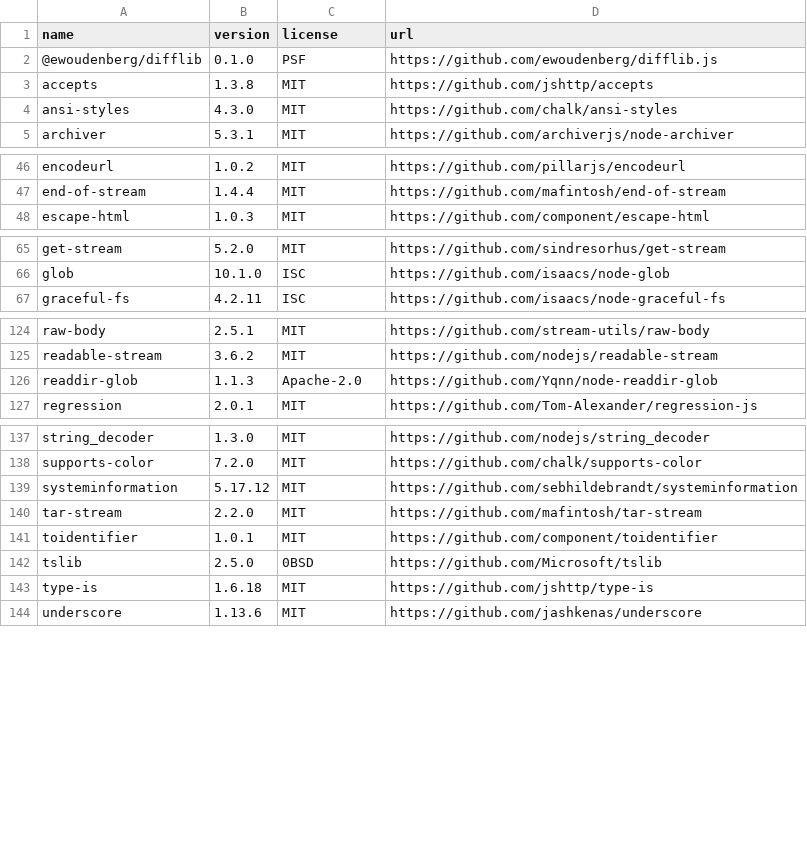
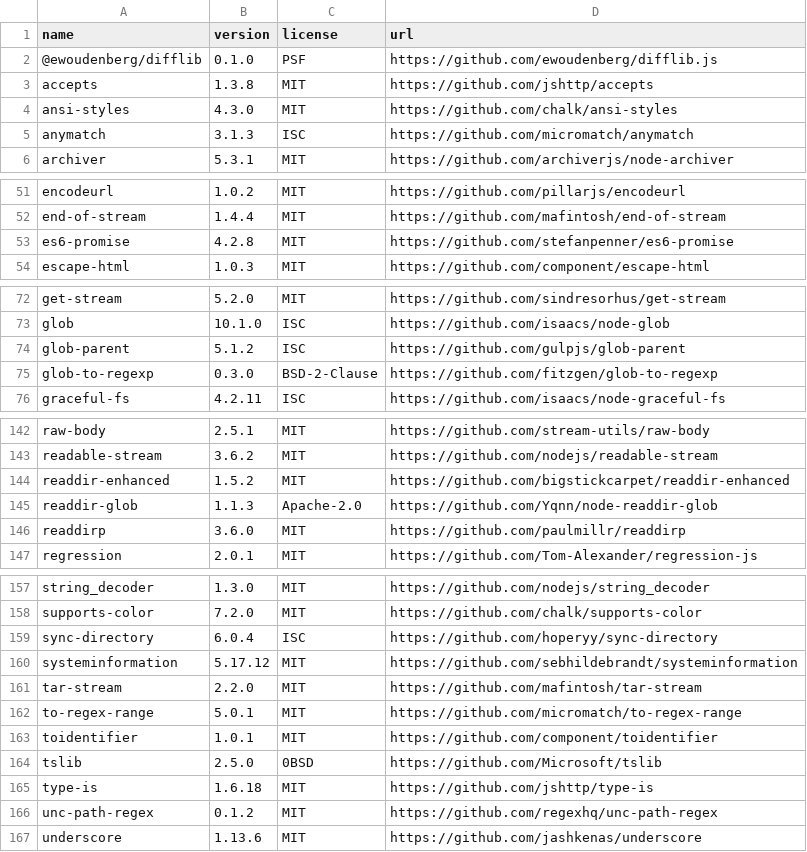
Before and after one commit to OpenTOSCA/opentosca-vintner, a CSV file: assets/documents/dependencies.csv, drawn as a sheet; only a part is shown, gaps mark what is left out; the diff covers the shown part only.

```diff
--- a/assets/documents/dependencies.csv
+++ b/assets/documents/dependencies.csv
@@ -4,2 +4,3 @@ accepts,1.3.8,MIT,https://github.com/jshttp/accepts
 ansi-styles,4.3.0,MIT,https://github.com/chalk/ansi-styles
+anymatch,3.1.3,ISC,https://github.com/micromatch/anymatch
 archiver,5.3.1,MIT,https://github.com/archiverjs/node-archiver
@@ -47,2 +52,3 @@ encodeurl,1.0.2,MIT,https://github.com/pillarjs/encodeurl
 end-of-stream,1.4.4,MIT,https://github.com/mafintosh/end-of-stream
+es6-promise,4.2.8,MIT,https://github.com/stefanpenner/es6-promise
 escape-html,1.0.3,MIT,https://github.com/component/escape-html
@@ -66,2 +73,4 @@ get-stream,5.2.0,MIT,https://github.com/sindresorhus/get-stream
 glob,10.1.0,ISC,https://github.com/isaacs/node-glob
+glob-parent,5.1.2,ISC,https://github.com/gulpjs/glob-parent
+glob-to-regexp,0.3.0,BSD-2-Clause,https://github.com/fitzgen/glob-to-regexp
 graceful-fs,4.2.11,ISC,https://github.com/isaacs/node-graceful-fs
@@ -125,3 +143,5 @@ raw-body,2.5.1,MIT,https://github.com/stream-utils/raw-body
 readable-stream,3.6.2,MIT,https://github.com/nodejs/readable-stream
+readdir-enhanced,1.5.2,MIT,https://github.com/bigstickcarpet/readdir-enhanced
 readdir-glob,1.1.3,Apache-2.0,https://github.com/Yqnn/node-readdir-glob
+readdirp,3.6.0,MIT,https://github.com/paulmillr/readdirp
 regression,2.0.1,MIT,https://github.com/Tom-Alexander/regression-js
@@ -138,4 +158,6 @@ string_decoder,1.3.0,MIT,https://github.com/nodejs/string_decoder
 supports-color,7.2.0,MIT,https://github.com/chalk/supports-color
+sync-directory,6.0.4,ISC,https://github.com/hoperyy/sync-directory
 systeminformation,5.17.12,MIT,https://github.com/sebhildebrandt/systeminformation
 tar-stream,2.2.0,MIT,https://github.com/mafintosh/tar-stream
+to-regex-range,5.0.1,MIT,https://github.com/micromatch/to-regex-range
 toidentifier,1.0.1,MIT,https://github.com/component/toidentifier
@@ -143,2 +165,3 @@ tslib,2.5.0,0BSD,https://github.com/Microsoft/tslib
 type-is,1.6.18,MIT,https://github.com/jshttp/type-is
+unc-path-regex,0.1.2,MIT,https://github.com/regexhq/unc-path-regex
 underscore,1.13.6,MIT,https://github.com/jashkenas/underscore
```
Also changed, not shown: 14 added rows elsewhere in this file, 8 other files.
